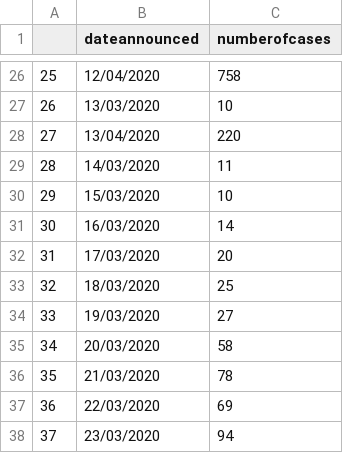
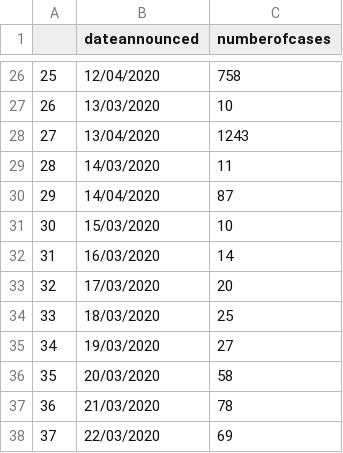
Before and after one commit to mrinal000/covid19_india_data, a CSV file: covid19_data/csv/national_timeseries/ncov19india_timeserise_140420_052912.csv (was covid19_data/csv/national_timeseries/ncov19india_timeserise_130420_121628.csv), drawn as a sheet; only a part is shown, gaps mark what is left out; the shorter side is filled out with more unchanged rows; addresses are those after the commit; the diff names each change by its address in the sheet, - before the commit and + after, or states it on an @@ line.

```diff
--- a/covid19_data/csv/national_timeseries/ncov19india_timeserise_130420_121628.csv
+++ b/covid19_data/csv/national_timeseries/ncov19india_timeserise_140420_052912.csv
-C28 (numberofcases): 220
+C28 (numberofcases): 1243
+row 30: 29 | 14/04/2020 | 87
@@ column A renumbered from row 31 down @@
```
Also changed, not shown: 18 other files.
